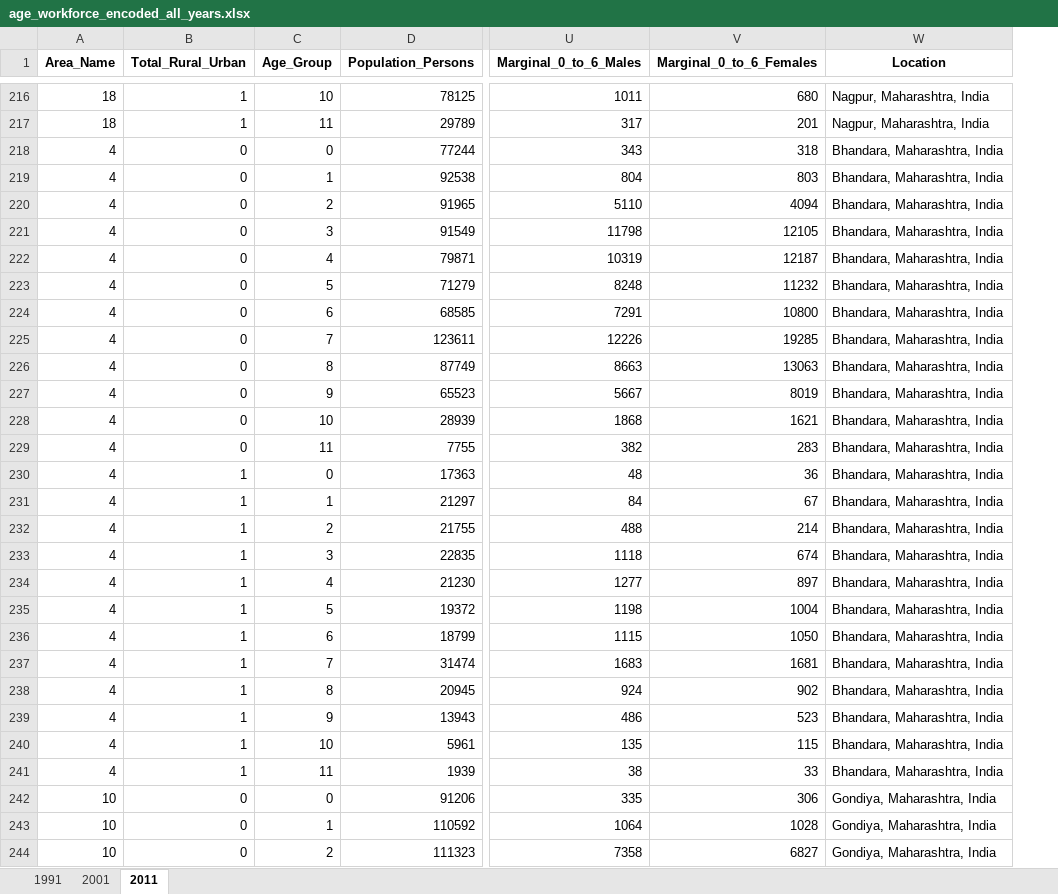
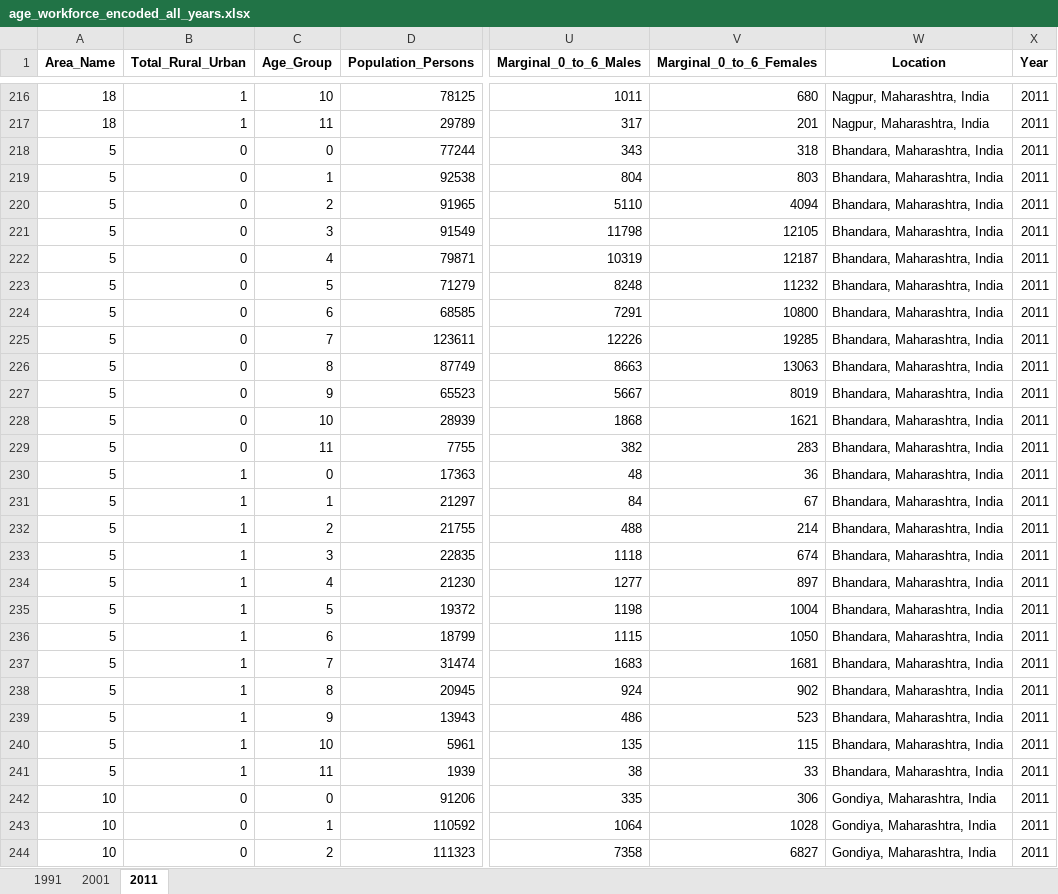
Before and after one commit to MrSaltyFish/census-data-analytics, an Excel workbook: exports/age_workforce_encoded_all_years.xlsx, sheet 2011, drawn as a sheet; only a part is shown, gaps mark what is left out; values as stored, in another font and other column widths than the file's, no borders; the diff covers the shown part only; the diff names each change by its address in the sheet, - before the commit and + after, or states it on an @@ line.

```diff
--- a/exports/age_workforce_encoded_all_years.xlsx (sheet 2011)
+++ b/exports/age_workforce_encoded_all_years.xlsx (sheet 2011)
+column X (Year), rows 216-244: all 2011
-A218:A241 (Area_Name): 4
+A218:A241 (Area_Name): 5
```
Also changed, not shown: 96 edited cells elsewhere in this sheet, sheet 1991, sheet 2001, exports/age_workforce_decoded_all_years.xlsx, 13 other files.
